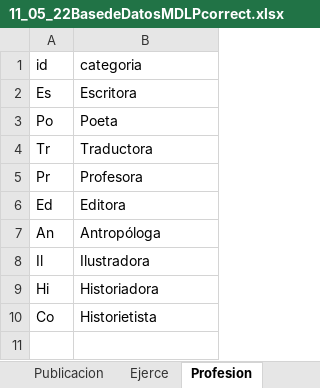
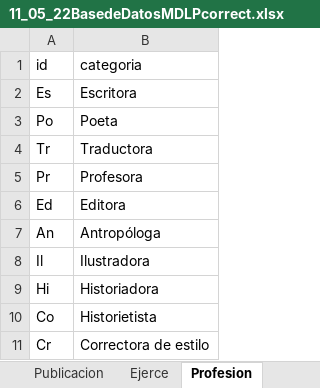
Before and after one commit to RicBar10/EscritorasCusco, an Excel workbook: CR/11_05_22BasedeDatosMDLPcorrect.xlsx, sheet Profesion, drawn as a sheet; values as stored, in another font and other column widths than the file's, no borders; table styles not drawn; the diff names each change by its address in the sheet, - before the commit and + after, or states it on an @@ line.

```diff
--- a/CR/11_05_22BasedeDatosMDLPcorrect.xlsx (sheet Profesion)
+++ b/CR/11_05_22BasedeDatosMDLPcorrect.xlsx (sheet Profesion)
+row 11: Cr | Correctora de estilo
```
Also changed, not shown: sheet Publicacion, sheet Mujer, sheet Ejerce, 9 other files.
